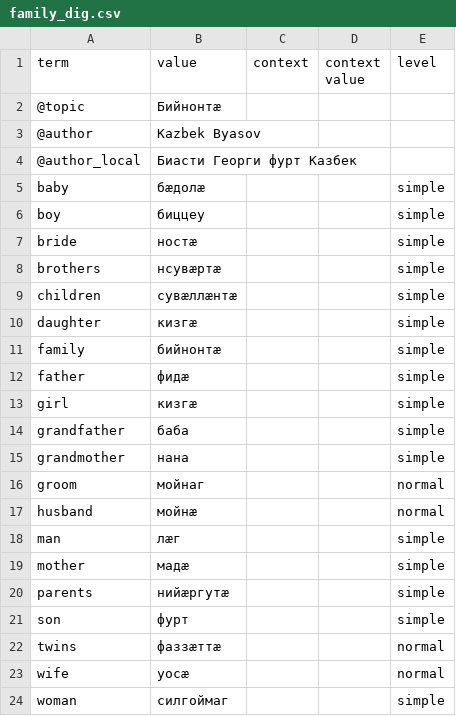
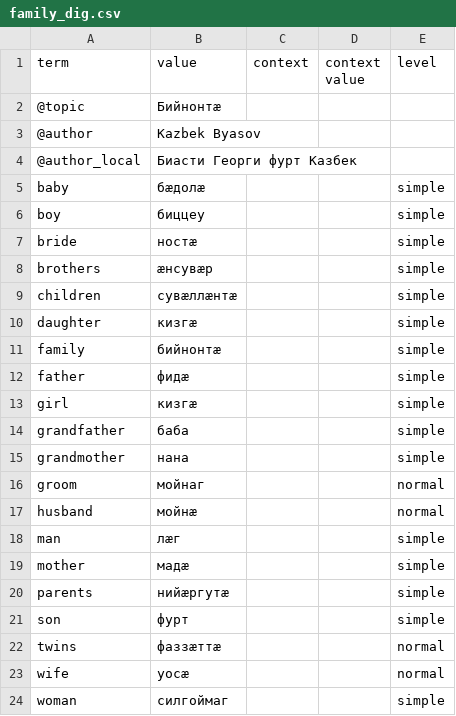
Before and after one commit to nmb10/sorat_translations, a CSV file: main/dig/family_dig.csv, drawn as a sheet.

Commit message:
Cosmetics.

```diff
--- a/main/dig/family_dig.csv
+++ b/main/dig/family_dig.csv
@@ -7,3 +7,3 @@ boy,биццеу,,,simple
 bride,ностæ,,,simple
-brothers,нсувæртæ,,,simple
+brothers,æнсувæр,,,simple
 children,сувæллæнтæ,,,simple
```
